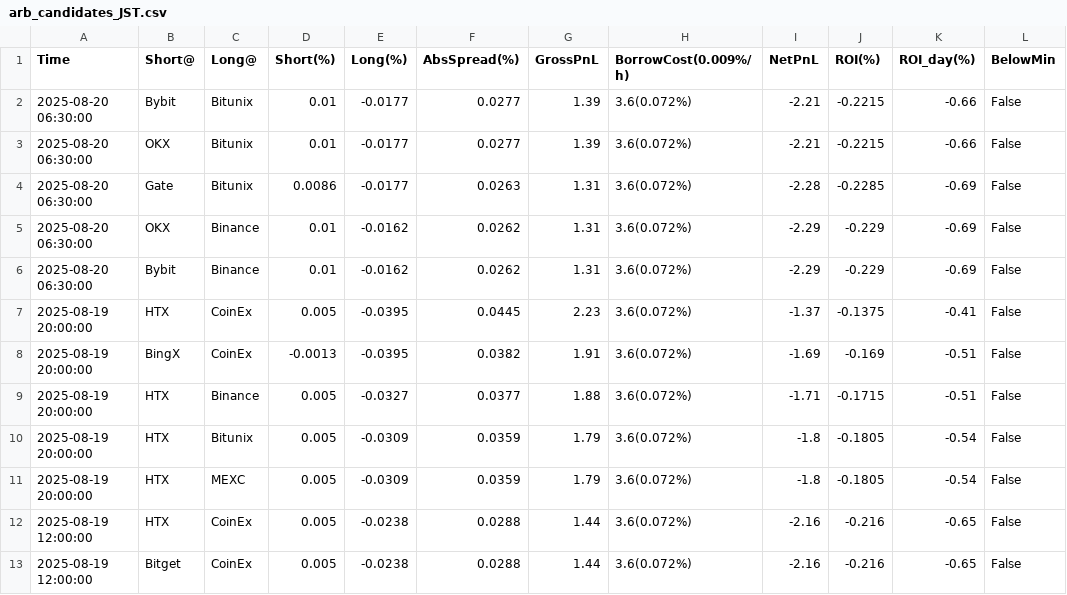
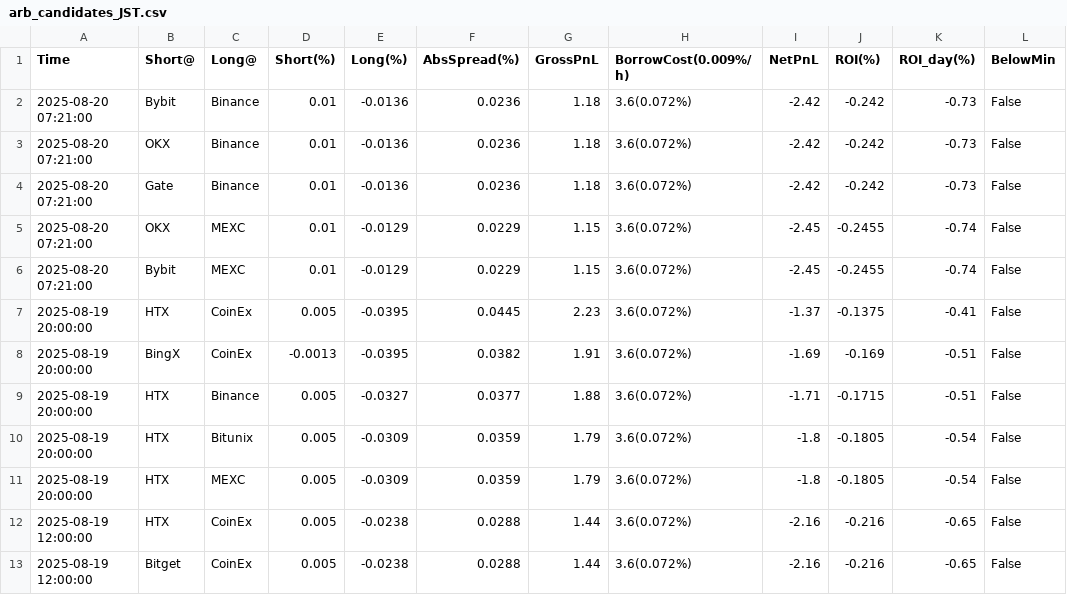
Before and after one commit to aerist123/funding-data, a CSV file: public/data/arb_candidates_JST.csv, drawn as a sheet; only a part is shown; removed rows and columns are numbered as before the commit, all else as after; the diff names each change by its address in the sheet, - before the commit and + after, or states it on an @@ line.

```diff
--- a/public/data/arb_candidates_JST.csv
+++ b/public/data/arb_candidates_JST.csv
-row 2: 2025-08-20 06:30:00 | Bybit | Bitunix | 0.01 | -0.0177 | 0.0277 | 1.39 | 3.6(0.072%) | -2.21 | -0.2215 | -0.66 | False
-row 3: 2025-08-20 06:30:00 | OKX | Bitunix | 0.01 | -0.0177 | 0.0277 | 1.39 | 3.6(0.072%) | -2.21 | -0.2215 | -0.66 | False
-row 4: 2025-08-20 06:30:00 | Gate | Bitunix | 0.0086 | -0.0177 | 0.0263 | 1.31 | 3.6(0.072%) | -2.28 | -0.2285 | -0.69 | False
-row 5: 2025-08-20 06:30:00 | OKX | Binance | 0.01 | -0.0162 | 0.0262 | 1.31 | 3.6(0.072%) | -2.29 | -0.229 | -0.69 | False
-row 6: 2025-08-20 06:30:00 | Bybit | Binance | 0.01 | -0.0162 | 0.0262 | 1.31 | 3.6(0.072%) | -2.29 | -0.229 | -0.69 | False
+row 2: 2025-08-20 07:21:00 | Bybit | Binance | 0.01 | -0.0136 | 0.0236 | 1.18 | 3.6(0.072%) | -2.42 | -0.242 | -0.73 | False
+row 3: 2025-08-20 07:21:00 | OKX | Binance | 0.01 | -0.0136 | 0.0236 | 1.18 | 3.6(0.072%) | -2.42 | -0.242 | -0.73 | False
+row 4: 2025-08-20 07:21:00 | Gate | Binance | 0.01 | -0.0136 | 0.0236 | 1.18 | 3.6(0.072%) | -2.42 | -0.242 | -0.73 | False
+row 5: 2025-08-20 07:21:00 | OKX | MEXC | 0.01 | -0.0129 | 0.0229 | 1.15 | 3.6(0.072%) | -2.45 | -0.2455 | -0.74 | False
+row 6: 2025-08-20 07:21:00 | Bybit | MEXC | 0.01 | -0.0129 | 0.0229 | 1.15 | 3.6(0.072%) | -2.45 | -0.2455 | -0.74 | False
```
Also changed, not shown: public/data/arb_candidates_GAS.csv, public/data/arb_candidates_OM.csv, 35 other files.
